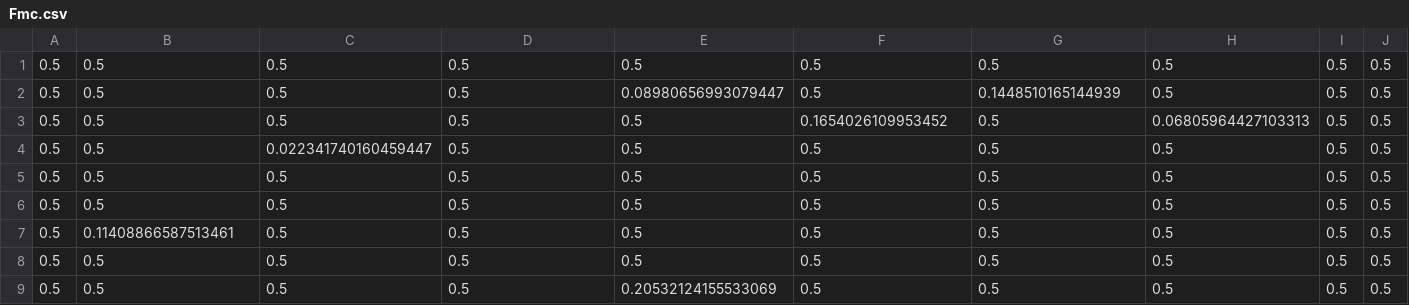
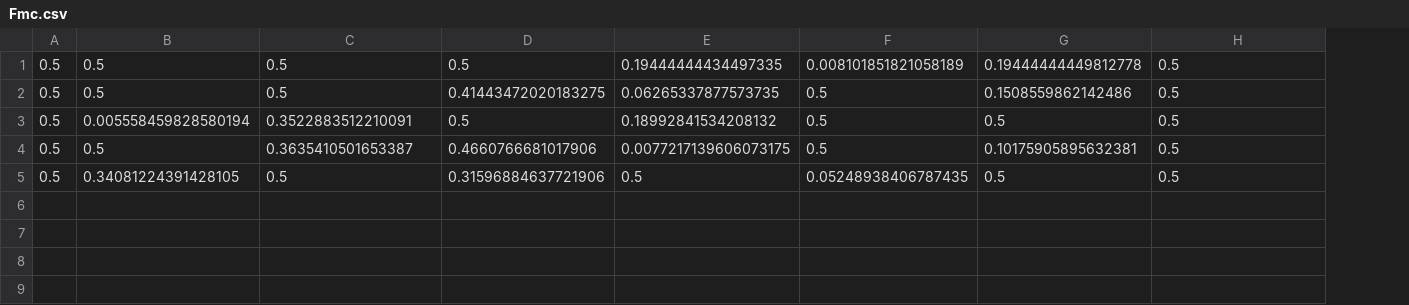
Before and after one commit to Haiss2/fuzzy-system, a CSV file: export/Fmc.csv, drawn as a sheet; removed rows and columns are numbered as before the commit, all else as after; the diff names each change by its address in the sheet, - before the commit and + after, or states it on an @@ line.

```diff
--- a/export/Fmc.csv
+++ b/export/Fmc.csv
-column E, rows 1-2: 0.5 | 0.08980656993079447; rows 4-6: all 0.5
+column E, rows 1-5: 0.19444444434497335 | 0.06265337877573735 | 0.18992841534208132 | 0.0077217139606073175 | 0.5
-column I, rows 1-2: 0.5 | 0.5; rows 4-6: all 0.5
-column J, rows 1-2: 0.5 | 0.5; rows 4-6: all 0.5
-F1: 0.5
+F1: 0.008101851821058189
-G1: 0.5
+G1: 0.19444444449812778
-D2: 0.5
+D2: 0.41443472020183275
-G2: 0.1448510165144939
+G2: 0.1508559862142486
-row 3: 0.5 | 0.5 | 0.5 | 0.5 | 0.5 | 0.1654026109953452 | 0.5 | 0.06805964427103313 | 0.5 | 0.5
-B3: 0.5
+B3: 0.005558459828580194
-C3: 0.022341740160459447
+C3: 0.3522883512210091
-C4: 0.5
+C4: 0.3635410501653387
-D4: 0.5
+D4: 0.4660766681017906
-G4: 0.5
+G4: 0.10175905895632381
-B5: 0.5
+B5: 0.34081224391428105
-D5: 0.5
+D5: 0.31596884637721906
-F5: 0.5
+F5: 0.05248938406787435
-row 7: 0.5 | 0.11408866587513461 | 0.5 | 0.5 | 0.5 | 0.5 | 0.5 | 0.5 | 0.5 | 0.5
-row 8: 0.5 | 0.5 | 0.5 | 0.5 | 0.5 | 0.5 | 0.5 | 0.5 | 0.5 | 0.5
-row 9: 0.5 | 0.5 | 0.5 | 0.5 | 0.20532124155533069 | 0.5 | 0.5 | 0.5 | 0.5 | 0.5
```
Also changed, not shown: export/Clusters.csv, export/Edit.csv, 10 other files.
